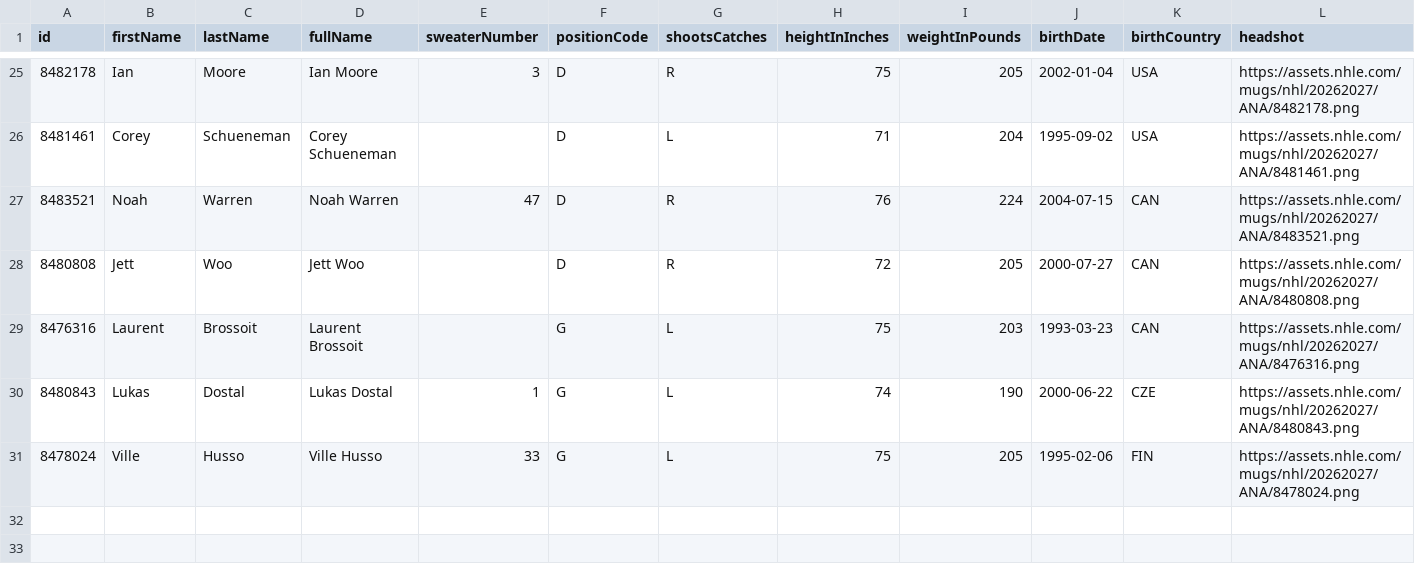
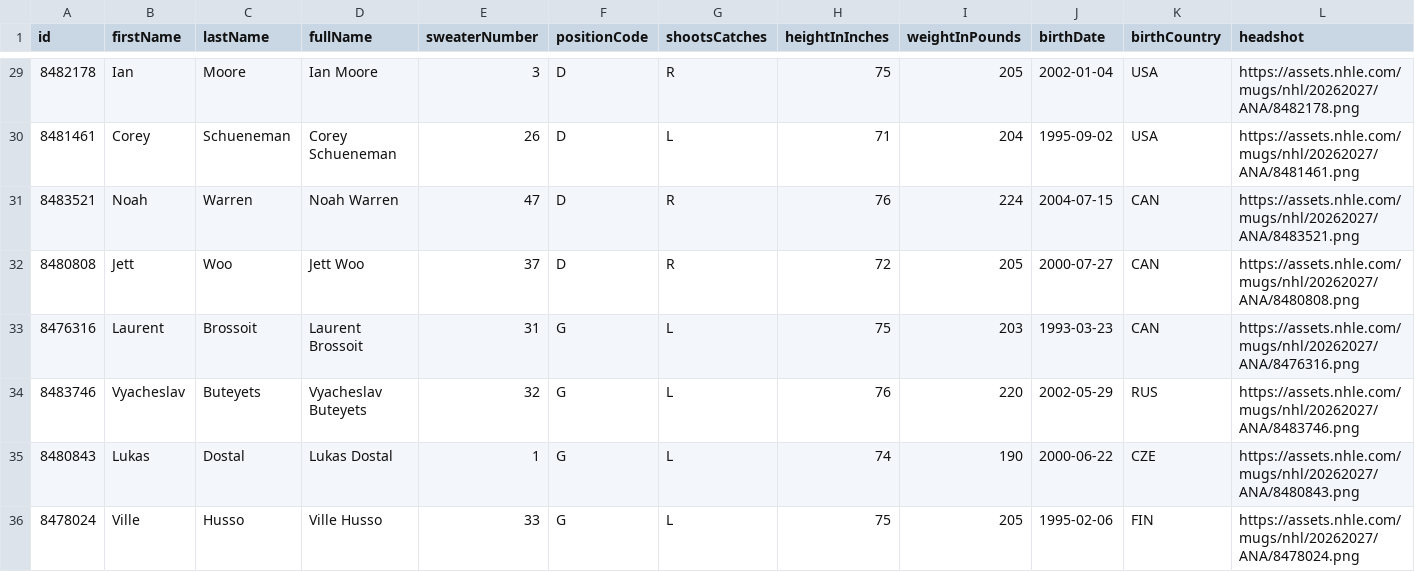
Before and after one commit to SertKert/Puck-Drop, a CSV file: data/rosters/ANA.csv, drawn as a sheet; only a part is shown, gaps mark what is left out; the diff covers the shown part only.

```diff
--- a/data/rosters/ANA.csv
+++ b/data/rosters/ANA.csv
@@ -25,6 +29,7 @@ id,firstName,lastName,fullName,sweaterNumber,positionCode,shootsCatches,heightIn
 8482178,Ian,Moore,Ian Moore,3,D,R,75,205,2002-01-04,USA,https://assets.nhle.com/mugs/nhl/20262027/ANA/8482178.png
-8481461,Corey,Schueneman,Corey Schueneman,,D,L,71,204,1995-09-02,USA,https://assets.nhle.com/mugs/nhl/20262027/ANA/8481461.png
+8481461,Corey,Schueneman,Corey Schueneman,26,D,L,71,204,1995-09-02,USA,https://assets.nhle.com/mugs/nhl/20262027/ANA/8481461.png
 8483521,Noah,Warren,Noah Warren,47,D,R,76,224,2004-07-15,CAN,https://assets.nhle.com/mugs/nhl/20262027/ANA/8483521.png
-8480808,Jett,Woo,Jett Woo,,D,R,72,205,2000-07-27,CAN,https://assets.nhle.com/mugs/nhl/20262027/ANA/8480808.png
-8476316,Laurent,Brossoit,Laurent Brossoit,,G,L,75,203,1993-03-23,CAN,https://assets.nhle.com/mugs/nhl/20262027/ANA/8476316.png
+8480808,Jett,Woo,Jett Woo,37,D,R,72,205,2000-07-27,CAN,https://assets.nhle.com/mugs/nhl/20262027/ANA/8480808.png
+8476316,Laurent,Brossoit,Laurent Brossoit,31,G,L,75,203,1993-03-23,CAN,https://assets.nhle.com/mugs/nhl/20262027/ANA/8476316.png
+8483746,Vyacheslav,Buteyets,Vyacheslav Buteyets,32,G,L,76,220,2002-05-29,RUS,https://assets.nhle.com/mugs/nhl/20262027/ANA/8483746.png
 8480843,Lukas,Dostal,Lukas Dostal,1,G,L,74,190,2000-06-22,CZE,https://assets.nhle.com/mugs/nhl/20262027/ANA/8480843.png
```
Also changed, not shown: 4 added rows and 8 edited cells elsewhere in this file, 36 other files.
